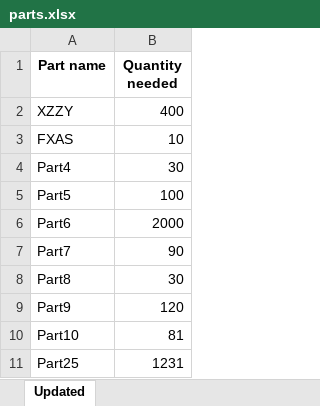
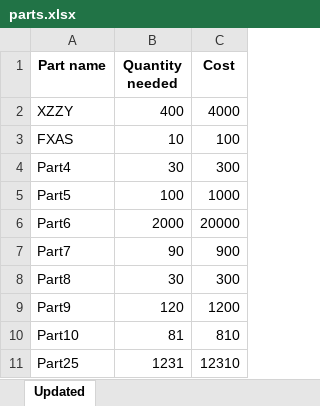
Before and after one commit to WilliamOstler/Tharsus---Price-Comparison-and-Stock-Checker-Web-Application, an Excel workbook: uploads/parts.xlsx, sheet Updated, drawn as a sheet; values as stored, in another font and other column widths than the file's, no borders; the diff names each change by its address in the sheet, - before the commit and + after, or states it on an @@ line.

```diff
--- a/uploads/parts.xlsx (sheet Updated)
+++ b/uploads/parts.xlsx (sheet Updated)
+column C (Cost), rows 2-11: 4000 | 100 | 300 | 1000 | 20000 | 900 | 300 | 1200 | 810 | 12310
```
Also changed, not shown: 2 other files.
